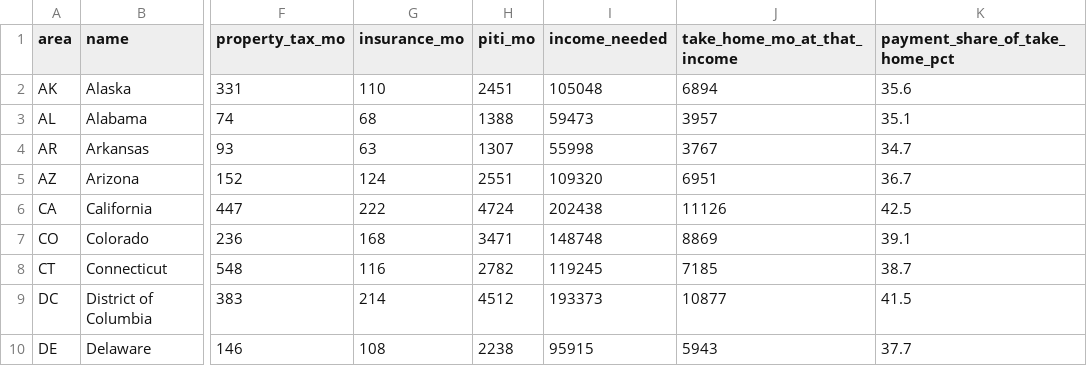
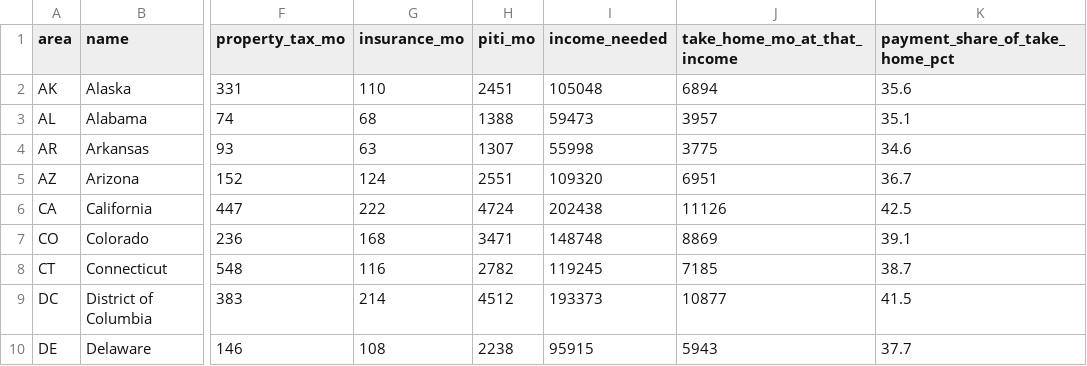
Before and after one commit to suncal/tax-tables, a CSV file: data/us-income-needed-to-buy-median-home-2026.csv, drawn as a sheet; only a part is shown, gaps mark what is left out; the diff names each change by its address in the sheet, - before the commit and + after, or states it on an @@ line.

```diff
--- a/data/us-income-needed-to-buy-median-home-2026.csv
+++ b/data/us-income-needed-to-buy-median-home-2026.csv
-J4 (take_home_mo_at_that_income): 3767
+J4 (take_home_mo_at_that_income): 3775
-K4 (payment_share_of_take_home_pct): 34.7
+K4 (payment_share_of_take_home_pct): 34.6
```
Also changed, not shown: data/us-sales-tax-cities-2026.csv, data/us-state-income-tax-2026.csv, 4 other files.
